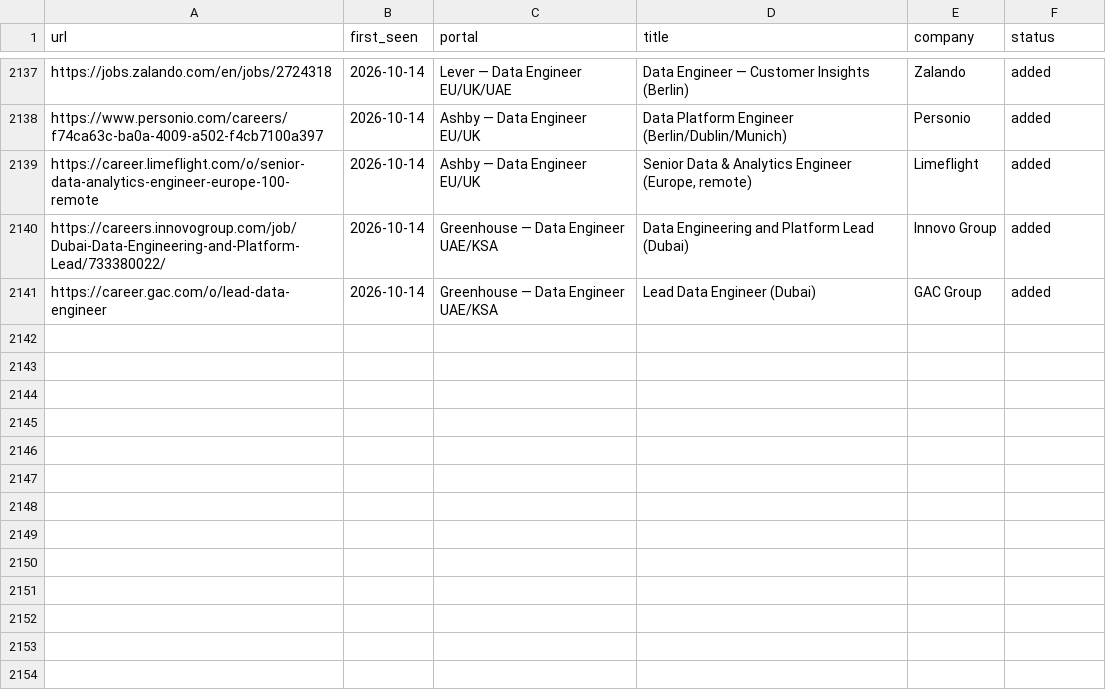
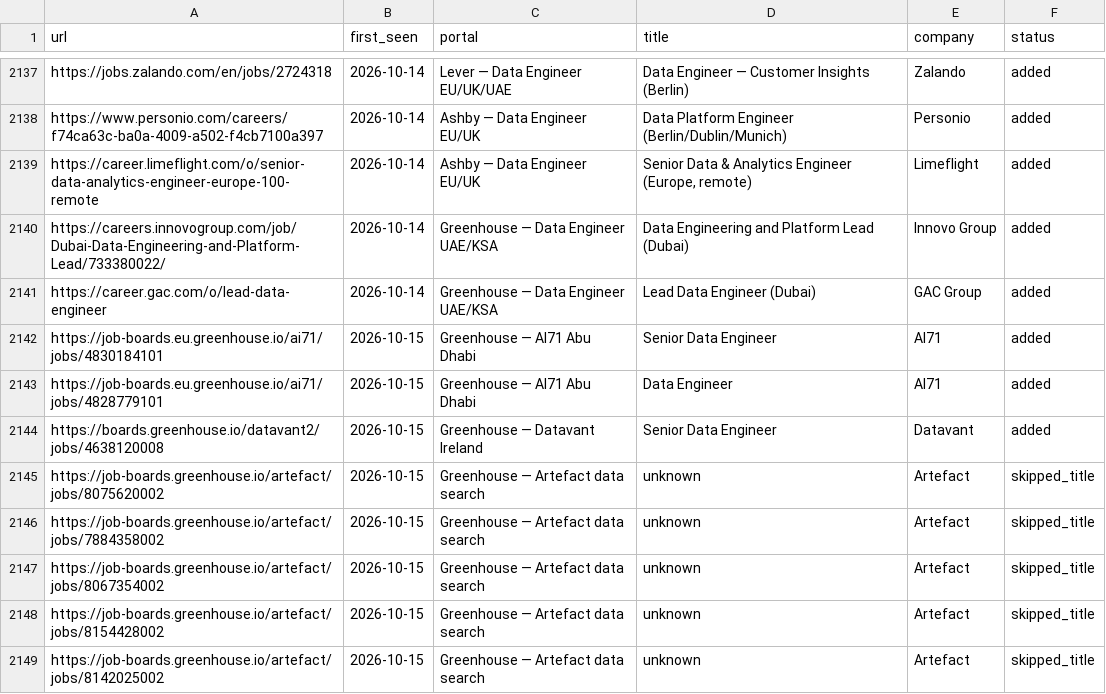
Before and after one commit to MoAshraf10/career-ops, a TSV file: data/scan-history.tsv, drawn as a sheet; only a part is shown, gaps mark what is left out; the diff names each change by its address in the sheet, - before the commit and + after, or states it on an @@ line.

```diff
--- a/data/scan-history.tsv
+++ b/data/scan-history.tsv
+row 2142: https://job-boards.eu.greenhouse.io/ai71/jobs/4830184101 | 2026-10-15 | Greenhouse — AI71 Abu Dhabi | Senior Data Engineer | AI71 | added
+row 2143: https://job-boards.eu.greenhouse.io/ai71/jobs/4828779101 | 2026-10-15 | Greenhouse — AI71 Abu Dhabi | Data Engineer | AI71 | added
+row 2144: https://boards.greenhouse.io/datavant2/jobs/4638120008 | 2026-10-15 | Greenhouse — Datavant Ireland | Senior Data Engineer | Datavant | added
+row 2145: https://job-boards.greenhouse.io/artefact/jobs/8075620002 | 2026-10-15 | Greenhouse — Artefact data search | unknown | Artefact | skipped_title
+row 2146: https://job-boards.greenhouse.io/artefact/jobs/7884358002 | 2026-10-15 | Greenhouse — Artefact data search | unknown | Artefact | skipped_title
+row 2147: https://job-boards.greenhouse.io/artefact/jobs/8067354002 | 2026-10-15 | Greenhouse — Artefact data search | unknown | Artefact | skipped_title
+row 2148: https://job-boards.greenhouse.io/artefact/jobs/8154428002 | 2026-10-15 | Greenhouse — Artefact data search | unknown | Artefact | skipped_title
+row 2149: https://job-boards.greenhouse.io/artefact/jobs/8142025002 | 2026-10-15 | Greenhouse — Artefact data search | unknown | Artefact | skipped_title
```
Also changed, not shown: 1 other file.
